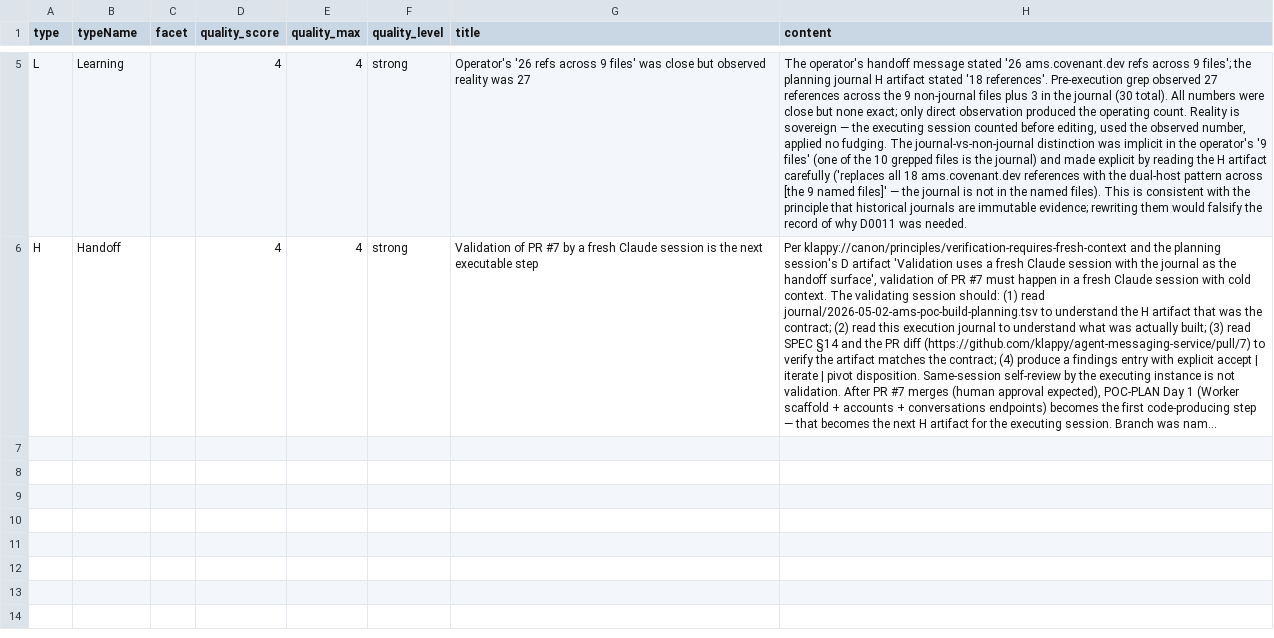
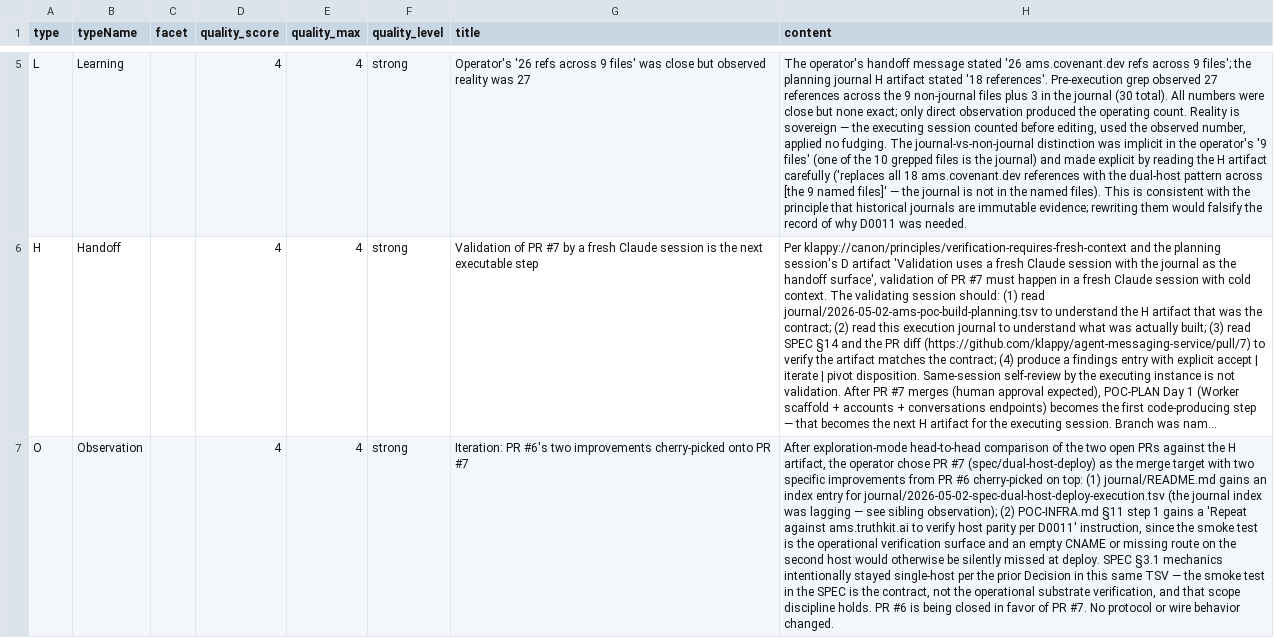
Before and after one commit to klappy/agent-messaging-service, a TSV file: journal/2026-05-02-spec-dual-host-deploy-execution.tsv, drawn as a sheet; only a part is shown, gaps mark what is left out; long unchanged cells end in …; the diff covers the shown part only; the diff names each change by its address in the sheet, - before the commit and + after, or states it on an @@ line.

Commit message:
spec: cherry-pick PR #6 wins onto spec/dual-host-deploy
Adopts PR #7 (spec/dual-host-deploy) as the merge target and brings in
two improvements from PR #6 (claude/ams-poc-build-YDTQ0):

1. journal/README.md gains an index entry for the new
   2026-05-02-spec-dual-host-deploy-execution.tsv journal file.
2. POC-INFRA.md §11 step 1 gains a 'Repeat against ams.truthkit.ai to
   verify host parity per D0011' instruction. The smoke test is the
   operational verification surface; missing CNAMEs or routes on the
   second host would otherwise be silently missed at deploy.

SPEC §3.1 mechanics intentionally stayed single-host per the prior
Decision recorded in the execution journal — the SPEC §3.1 test is the
contract, not the operational substrate verification, and that scope
discipline holds.

Two iteration Observations appended to the execution journal: one
recording the cherry-pick rationale, one noting that two sibling
2026-05-02 journal files (planning.tsv, sovee-substrate.tsv) remain
un-indexed in journal/README.md — faithfully mirroring PR #6's update
means adding only this PR's line, so the sibling gap is logged for a
follow-up rather than fixed mid-execution.

PR #6 to be closed in favor of PR #7. No protocol or wire behavior
changed.

```diff
--- a/journal/2026-05-02-spec-dual-host-deploy-execution.tsv
+++ b/journal/2026-05-02-spec-dual-host-deploy-execution.tsv
+row 7: O | Observation |  | 4 | 4 | strong | Iteration: PR #6's two improvements cherry-picked onto PR #7 | After exploration-mode head-to-head comparison of the two open PRs against the H artifact, the operator chose PR #7 (spec/dual-host-deploy) as the merge target with two specific improvements from PR #6 cherry-picked on top: (1) journal/README.md gains an index entry for journal/2026-05-02-spec-dual-host-deploy-execution.tsv (the journal index was lagging — see sibling observation); (2) POC-INFRA.md §11 step 1 gains a 'Repeat against ams.truthkit.ai to verify host parity per D0011' instruction, since the smoke test is the operational verification surface and an empty CNAME or missing route on the second host would otherwise be silently missed at deploy. SPEC §3.1 mechanics intentionally stayed single-host per the prior Decision in this same TSV — the smoke test in the SPEC is the contract, not the operational substrate verification, and that scope discipline holds. PR #6 is being closed in favor of PR #7. No protocol or wire behavior changed.
```
Also changed, not shown: 1 added row elsewhere in this file, 2 other files.
